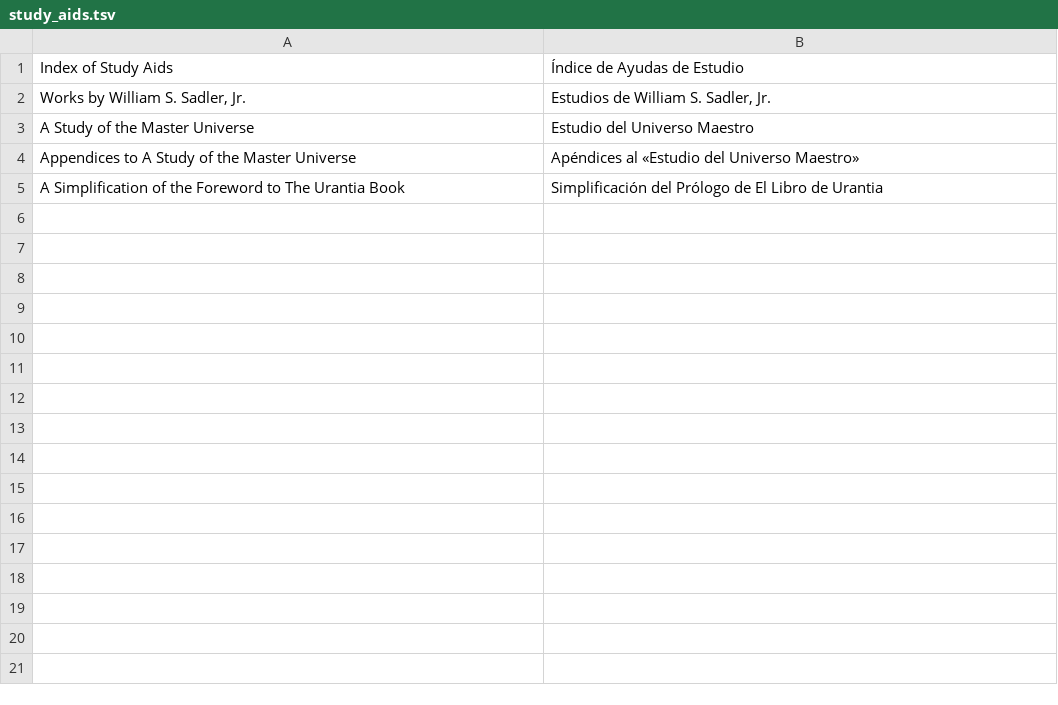
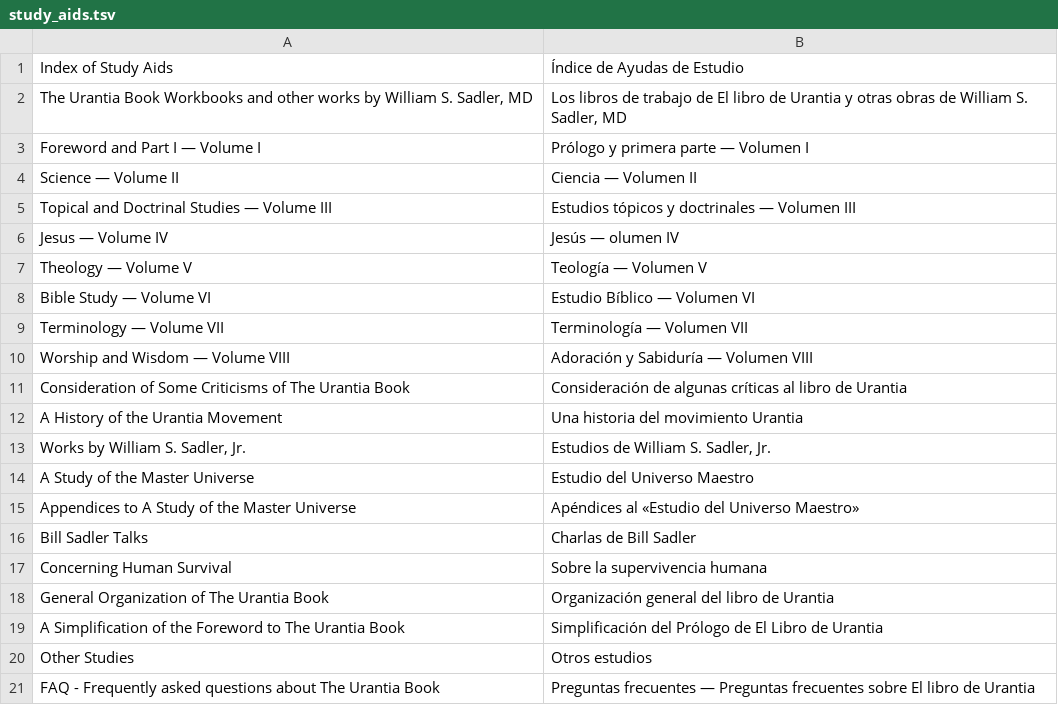
Before and after one commit to JanHerca/urantiapedia, a TSV file: input/txt/articles-es/study_aids.tsv, drawn as a sheet; only a part is shown; the diff covers the shown part only.

Commit message:
Study aids (Spanish)

```diff
--- a/input/txt/articles-es/study_aids.tsv
+++ b/input/txt/articles-es/study_aids.tsv
@@ -1,2 +1,13 @@
 Index of Study Aids	Índice de Ayudas de Estudio
+The Urantia Book Workbooks and other works by William S. Sadler, MD	Los libros de trabajo de El libro de Urantia y otras obras de William S. Sadler, MD
+Foreword and Part I — Volume I	Prólogo y primera parte — Volumen I
+Science — Volume II	Ciencia — Volumen II
+Topical and Doctrinal Studies — Volume III	Estudios tópicos y doctrinales — Volumen III
+Jesus — Volume IV	Jesús — olumen IV
+Theology — Volume V	Teología — Volumen V
+Bible Study — Volume VI	Estudio Bíblico — Volumen VI
+Terminology — Volume VII	Terminología — Volumen VII
+Worship and Wisdom — Volume VIII	Adoración y Sabiduría — Volumen VIII
+Consideration of Some Criticisms of The Urantia Book	Consideración de algunas críticas al libro de Urantia
+A History of the Urantia Movement	Una historia del movimiento Urantia
 Works by William S. Sadler, Jr.	Estudios de William S. Sadler, Jr.
@@ -4,2 +15,7 @@ A Study of the Master Universe	Estudio del Universo Maestro
 Appendices to A Study of the Master Universe	Apéndices al «Estudio del Universo Maestro»
+Bill Sadler Talks	Charlas de Bill Sadler
+Concerning Human Survival	Sobre la supervivencia humana
+General Organization of The Urantia Book	Organización general del libro de Urantia
 A Simplification of the Foreword to The Urantia Book	Simplificación del Prólogo de El Libro de Urantia
+Other Studies	Otros estudios
+FAQ - Frequently asked questions about The Urantia Book	Preguntas frecuentes — Preguntas frecuentes sobre El libro de Urantia
```
Also changed, not shown: 14 added rows elsewhere in this file, 2 other files.
